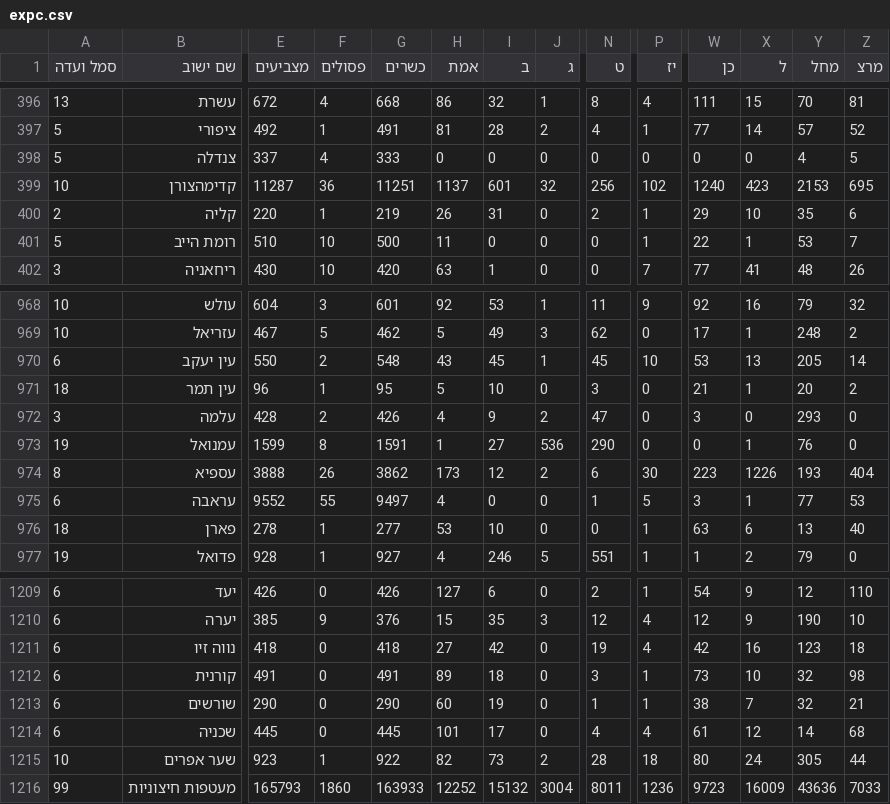
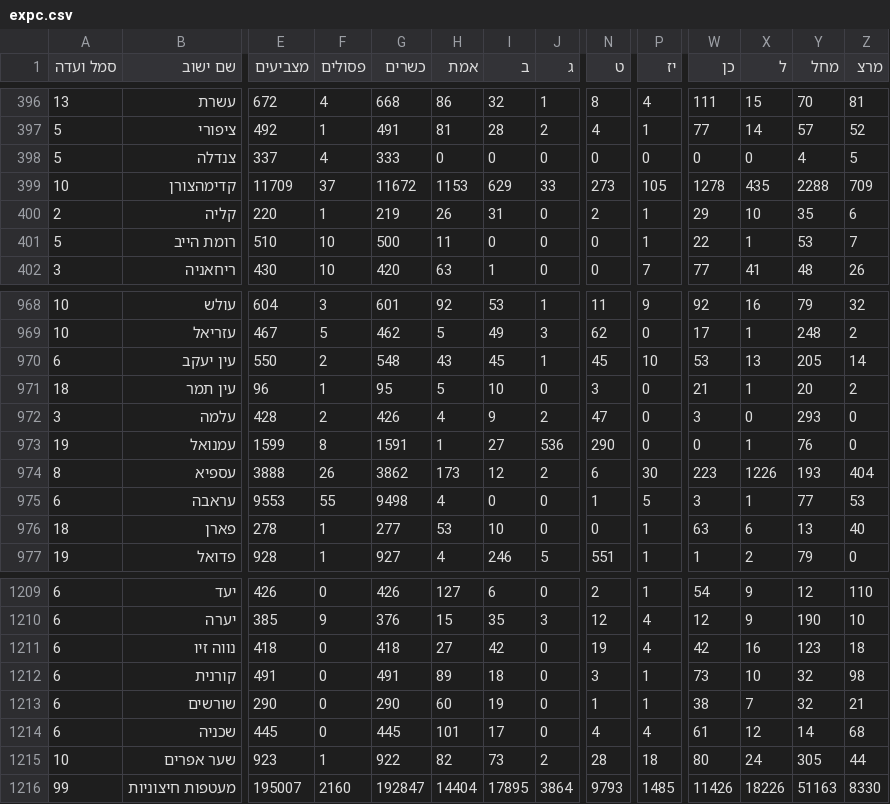
Before and after one commit to sapir/israel-votes24-data, a CSV file: expc.csv, drawn as a sheet; only a part is shown, gaps mark what is left out; the diff covers the shown part only; the diff names each change by its address in the sheet, - before the commit and + after, or states it on an @@ line.

Commit message:
Update data

```diff
--- a/expc.csv
+++ b/expc.csv
-E399 (מצביעים): 11287
+E399 (מצביעים): 11709
-F399 (פסולים): 36
+F399 (פסולים): 37
-G399 (כשרים): 11251
+G399 (כשרים): 11672
-H399 (אמת): 1137
+H399 (אמת): 1153
-I399 (ב): 601
+I399 (ב): 629
-J399 (ג): 32
+J399 (ג): 33
-N399 (ט): 256
+N399 (ט): 273
-P399 (יז): 102
+P399 (יז): 105
-W399 (כן): 1240
+W399 (כן): 1278
-X399 (ל): 423
+X399 (ל): 435
-Y399 (מחל): 2153
+Y399 (מחל): 2288
-Z399 (מרצ): 695
+Z399 (מרצ): 709
-E975 (מצביעים): 9552
+E975 (מצביעים): 9553
-G975 (כשרים): 9497
+G975 (כשרים): 9498
-E1216 (מצביעים): 165793
+E1216 (מצביעים): 195007
-F1216 (פסולים): 1860
+F1216 (פסולים): 2160
-G1216 (כשרים): 163933
+G1216 (כשרים): 192847
-H1216 (אמת): 12252
+H1216 (אמת): 14404
-I1216 (ב): 15132
+I1216 (ב): 17895
-J1216 (ג): 3004
+J1216 (ג): 3864
-N1216 (ט): 8011
+N1216 (ט): 9793
-P1216 (יז): 1236
+P1216 (יז): 1485
-W1216 (כן): 9723
+W1216 (כן): 11426
-X1216 (ל): 16009
+X1216 (ל): 18226
-Y1216 (מחל): 43636
+Y1216 (מחל): 51163
-Z1216 (מרצ): 7033
+Z1216 (מרצ): 8330
```
Also changed, not shown: 36 edited cells elsewhere in this file, 1 other file.
